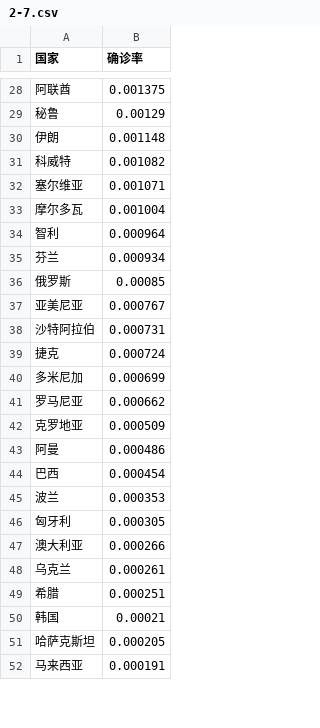
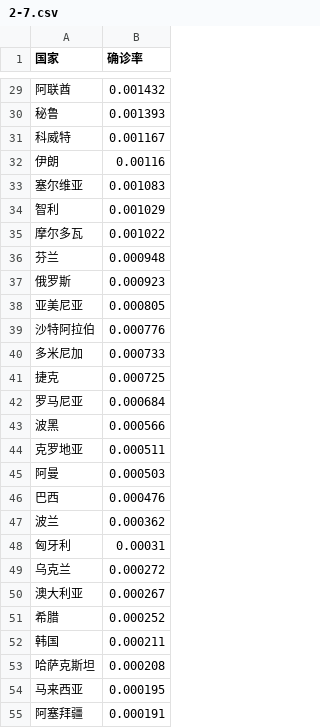
Before and after one commit to xkKevin/VisCOVID, a CSV file: main/static/export/2-7.csv, drawn as a sheet; only a part is shown, gaps mark what is left out; the diff covers the shown part only.

```diff
--- a/main/static/export/2-7.csv
+++ b/main/static/export/2-7.csv
@@ -28,25 +29,27 @@
-阿联酋,0.001375
-秘鲁,0.00129
-伊朗,0.001148
-科威特,0.001082
-塞尔维亚,0.001071
-摩尔多瓦,0.001004
-智利,0.000964
-芬兰,0.000934
-俄罗斯,0.00085
-亚美尼亚,0.000767
-沙特阿拉伯,0.000731
-捷克,0.000724
-多米尼加,0.000699
-罗马尼亚,0.000662
-克罗地亚,0.000509
-阿曼,0.000486
-巴西,0.000454
-波兰,0.000353
-匈牙利,0.000305
-澳大利亚,0.000266
-乌克兰,0.000261
-希腊,0.000251
-韩国,0.00021
-哈萨克斯坦,0.000205
-马来西亚,0.000191
+阿联酋,0.001432
+秘鲁,0.001393
+科威特,0.001167
+伊朗,0.00116
+塞尔维亚,0.001083
+智利,0.001029
+摩尔多瓦,0.001022
+芬兰,0.000948
+俄罗斯,0.000923
+亚美尼亚,0.000805
+沙特阿拉伯,0.000776
+多米尼加,0.000733
+捷克,0.000725
+罗马尼亚,0.000684
+波黑,0.000566
+克罗地亚,0.000511
+阿曼,0.000503
+巴西,0.000476
+波兰,0.000362
+匈牙利,0.00031
+乌克兰,0.000272
+澳大利亚,0.000267
+希腊,0.000252
+韩国,0.000211
+哈萨克斯坦,0.000208
+马来西亚,0.000195
+阿塞拜疆,0.000191
```
Also changed, not shown: 7 added rows, 6 removed rows and 38 edited cells elsewhere in this file, main/static/export/2-10.csv, main/static/export/2-14.csv, 20 other files.
